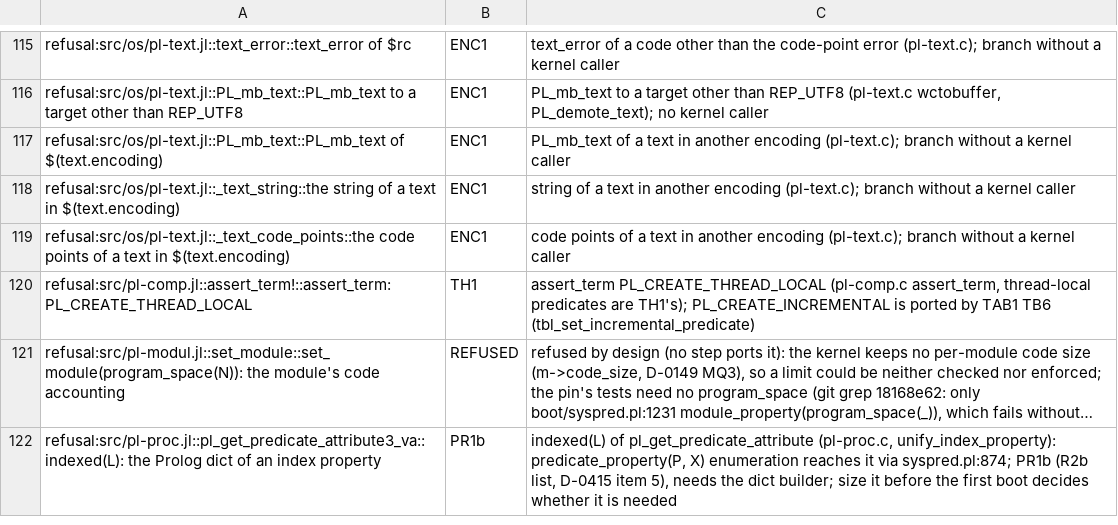
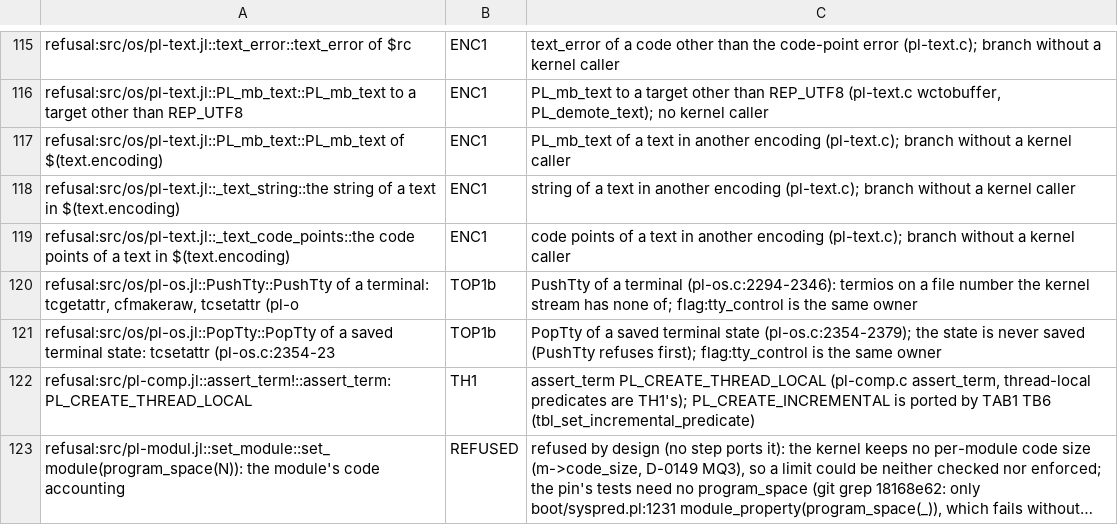
Before and after one commit to CognitiveSubstratesAI/LogicKernel, a TSV file: docs/r2_owners.tsv, drawn as a sheet; only a part is shown, gaps mark what is left out; the shorter side is filled out with more unchanged rows; long unchanged cells end in ….

```diff
--- a/docs/r2_owners.tsv
+++ b/docs/r2_owners.tsv
@@ -119,2 +119,4 @@ refusal:src/os/pl-text.jl::_text_string::the string of a text in $(text.encoding
 refusal:src/os/pl-text.jl::_text_code_points::the code points of a text in $(text.encoding)	ENC1	code points of a text in another encoding (pl-text.c); branch without a kernel caller
+refusal:src/os/pl-os.jl::PushTty::PushTty of a terminal: tcgetattr, cfmakeraw, tcsetattr (pl-o	TOP1b	PushTty of a terminal (pl-os.c:2294-2346): termios on a file number the kernel stream has none of; flag:tty_control is the same owner
+refusal:src/os/pl-os.jl::PopTty::PopTty of a saved terminal state: tcsetattr (pl-os.c:2354-23	TOP1b	PopTty of a saved terminal state (pl-os.c:2354-2379); the state is never saved (PushTty refuses first); flag:tty_control is the same owner
 refusal:src/pl-comp.jl::assert_term!::assert_term: PL_CREATE_THREAD_LOCAL	TH1	assert_term PL_CREATE_THREAD_LOCAL (pl-comp.c assert_term, thread-local predicates are TH1's); PL_CREATE_INCREMENTAL is ported by TAB1 TB6 (tbl_set_incremental_predicate)
```
Also changed, not shown: 4 other files.
